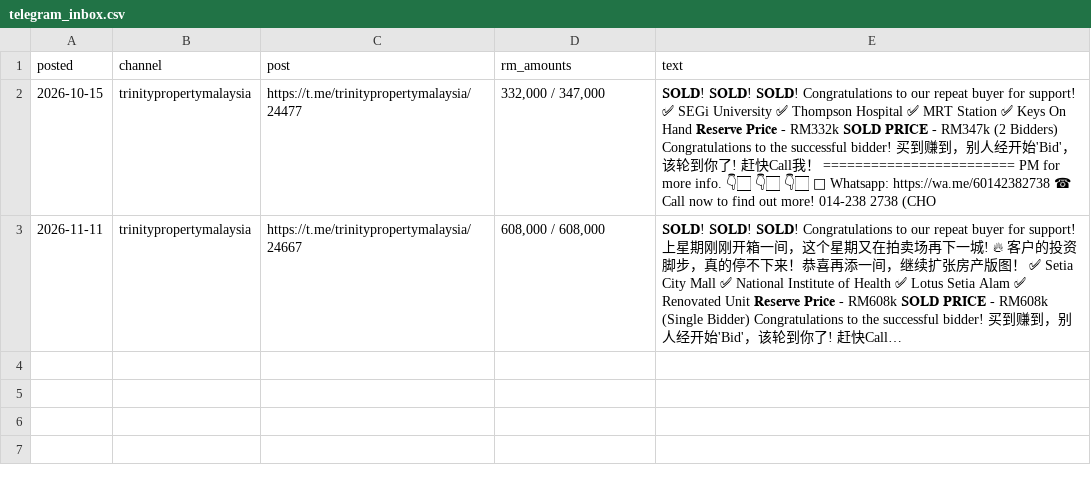
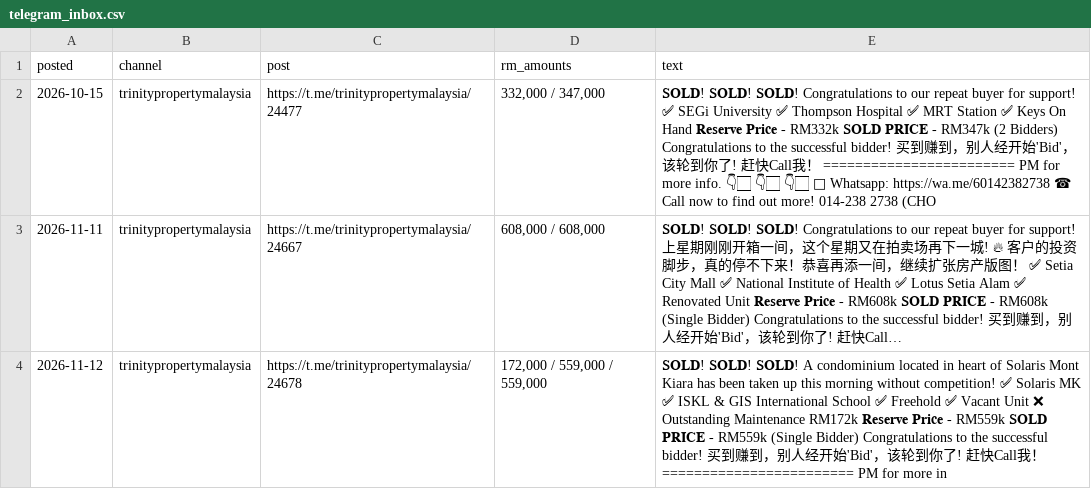
Before and after one commit to yeohzeyong/hi, a CSV file: data/telegram_inbox.csv, drawn as a sheet; long unchanged cells end in …; the diff names each change by its address in the sheet, - before the commit and + after, or states it on an @@ line.

```diff
--- a/data/telegram_inbox.csv
+++ b/data/telegram_inbox.csv
+row 4: 2026-11-12 | trinitypropertymalaysia | https://t.me/trinitypropertymalaysia/24678 | 172,000 / 559,000 / 559,000 | 𝐒𝐎𝐋𝐃! 𝐒𝐎𝐋𝐃! 𝐒𝐎𝐋𝐃! A condominium located in heart of Solaris Mont Kiara has been taken up this morning without competition! ✅ Solaris MK ✅ ISKL & GIS International School ✅ Freehold ✅ Vacant Unit ❌ Outstanding Maintenance RM172k 𝐑𝐞𝐬𝐞𝐫𝐯𝐞 𝐏𝐫𝐢𝐜𝐞 - RM559k 𝐒𝐎𝐋𝐃 𝐏𝐑𝐈𝐂𝐄 - RM559k (Single Bidder) Congratulations to the successful bidder! 买到赚到，别人经开始'Bid'，该轮到你了! 赶快Call我！ ======================== PM for more in
```
Also changed, not shown: docs/shortlist.csv, 4 other files.
